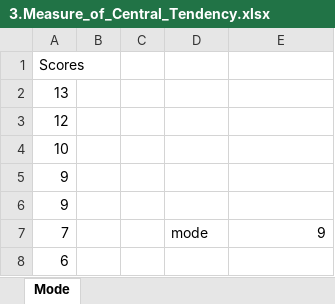
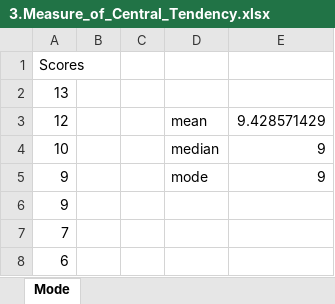
Before and after one commit to saifurrahman1193/data_science, an Excel workbook: AppliedStatistics/3.Measure_of_Central_Tendency.xlsx, sheet Mode, drawn as a sheet; values as stored, in another font and other column widths than the file's, no borders; removed rows and columns are numbered as before the commit, all else as after; the diff names each change by its address in the sheet, - before the commit and + after, or states it on an @@ line.

```diff
--- a/AppliedStatistics/3.Measure_of_Central_Tendency.xlsx (sheet Mode)
+++ b/AppliedStatistics/3.Measure_of_Central_Tendency.xlsx (sheet Mode)
-D3: (empty)
+D3: mean
-E3: (empty)
+E3: 9.428571429
-D4: (empty)
+D4: median
-E4: (empty)
+E4: 9
+row 5: 9 |  |  | mode | 9
-A7: 9
+A7: 7
-row 7: 7 |  |  | mode | 9
```
Also changed, not shown: 4 other files.
